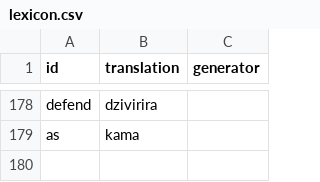
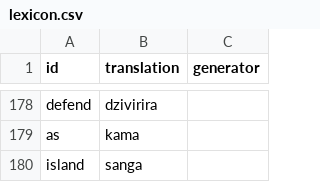
Before and after one commit to storysatchel/slog, a CSV file: src/kisangani/lexicon.csv, drawn as a sheet; only a part is shown, gaps mark what is left out.

Commit message:
Add island, CL7, and LOC for Kisangani etymology

```diff
--- a/src/kisangani/lexicon.csv
+++ b/src/kisangani/lexicon.csv
@@ -179 +179,2 @@ defend,dzivirira,
 as,kama,
+island,sanga,
```
Also changed, not shown: 1 other file.
